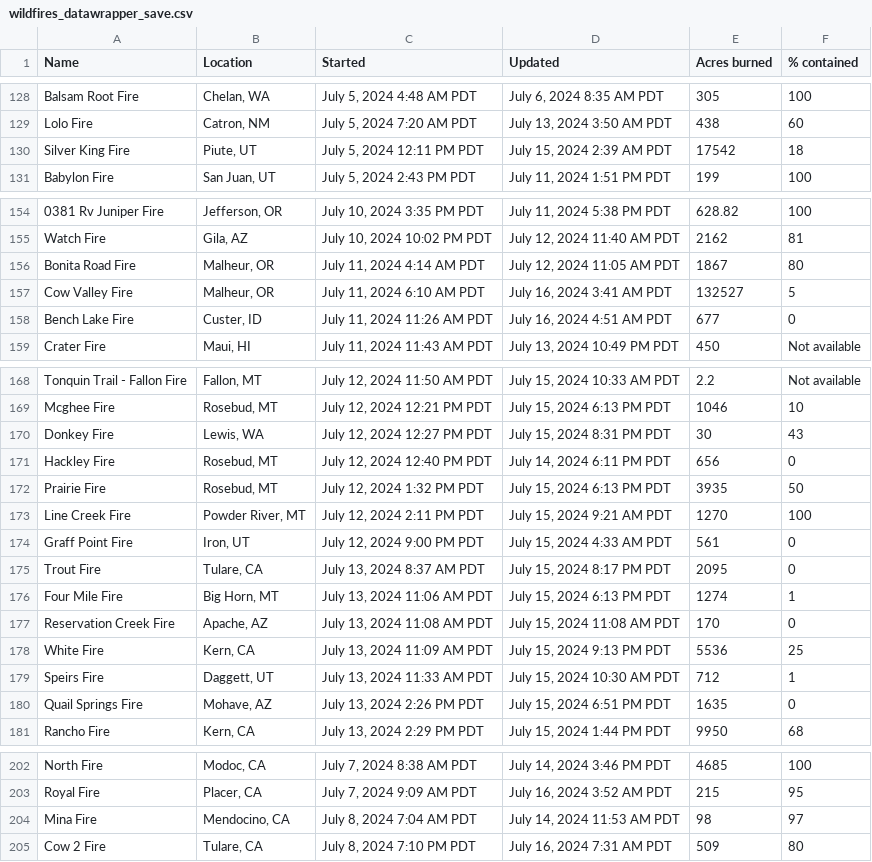
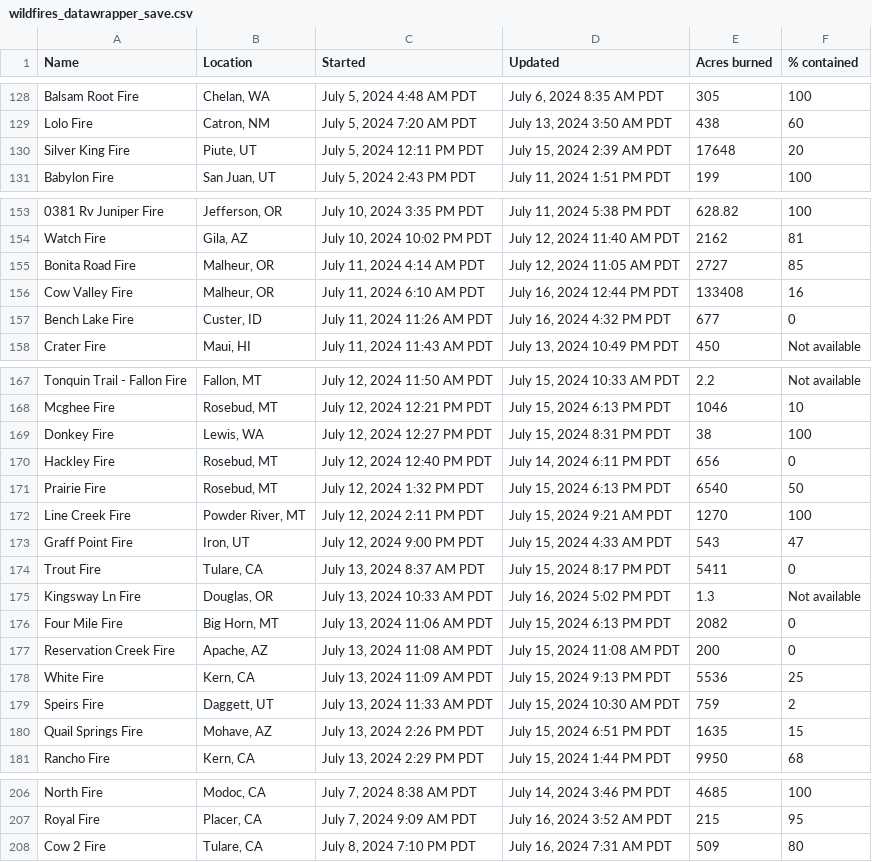
Before and after one commit to cbs-news-data/wildfire_watch, a CSV file: data/wildfires_datawrapper_save.csv, drawn as a sheet; only a part is shown, gaps mark what is left out; removed rows and columns are numbered as before the commit, all else as after; the diff covers the shown part only; the diff names each change by its address in the sheet, - before the commit and + after, or states it on an @@ line.

```diff
--- a/data/wildfires_datawrapper_save.csv
+++ b/data/wildfires_datawrapper_save.csv
-E130 (Acres burned): 17542
+E130 (Acres burned): 17648
-F130 (% contained): 18
+F130 (% contained): 20
-E155 (Acres burned): 1867
+E155 (Acres burned): 2727
-F155 (% contained): 80
+F155 (% contained): 85
-D156 (Updated): July 16, 2024 3:41 AM PDT
+D156 (Updated): July 16, 2024 12:44 PM PDT
-E156 (Acres burned): 132527
+E156 (Acres burned): 133408
-F156 (% contained): 5
+F156 (% contained): 16
-D157 (Updated): July 16, 2024 4:51 AM PDT
+D157 (Updated): July 16, 2024 4:32 PM PDT
-E169 (Acres burned): 30
+E169 (Acres burned): 38
-F169 (% contained): 43
+F169 (% contained): 100
-E171 (Acres burned): 3935
+E171 (Acres burned): 6540
-E173 (Acres burned): 561
+E173 (Acres burned): 543
-F173 (% contained): 0
+F173 (% contained): 47
-E174 (Acres burned): 2095
+E174 (Acres burned): 5411
+row 175: Kingsway Ln Fire | Douglas, OR | July 13, 2024 10:33 AM PDT | July 16, 2024 5:02 PM PDT | 1.3 | Not available
-E176 (Acres burned): 1274
+E176 (Acres burned): 2082
-F176 (% contained): 1
+F176 (% contained): 0
-E177 (Acres burned): 170
+E177 (Acres burned): 200
-E179 (Acres burned): 712
+E179 (Acres burned): 759
-F179 (% contained): 1
+F179 (% contained): 2
-F180 (% contained): 0
+F180 (% contained): 15
-row 204: Mina Fire | Mendocino, CA | July 8, 2024 7:04 AM PDT | July 14, 2024 11:53 AM PDT | 98 | 97
```
Also changed, not shown: 5 added rows, 1 removed row and 14 edited cells elsewhere in this file, data/wildfires_save.csv, 4 other files.
